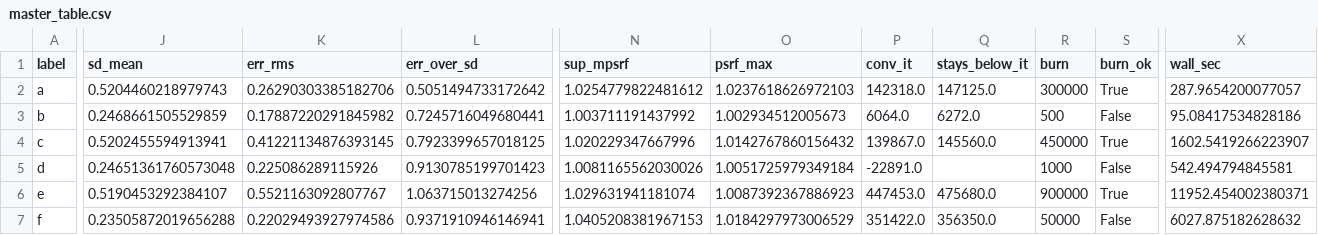
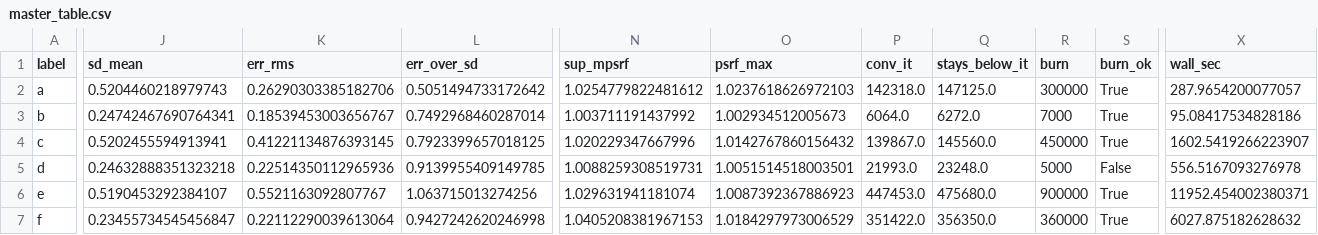
Before and after one commit to Aidan-Gettemy/rho_beta_mcmc_studies, a CSV file: runs/msm_local_kle_2026-11/dd_end/master_table.csv, drawn as a sheet; only a part is shown, gaps mark what is left out; the diff covers the shown part only; the diff names each change by its address in the sheet, - before the commit and + after, or states it on an @@ line.

```diff
--- a/runs/msm_local_kle_2026-11/dd_end/master_table.csv
+++ b/runs/msm_local_kle_2026-11/dd_end/master_table.csv
-J3 (sd_mean): 0.2468661505529859
+J3 (sd_mean): 0.24742467690764341
-K3 (err_rms): 0.17887220291845982
+K3 (err_rms): 0.18539453003656767
-L3 (err_over_sd): 0.7245716049680441
+L3 (err_over_sd): 0.7492968460287014
-R3 (burn): 500
+R3 (burn): 7000
-S3 (burn_ok): False
+S3 (burn_ok): True
-J5 (sd_mean): 0.24651361760573048
+J5 (sd_mean): 0.24632888351323218
-K5 (err_rms): 0.225086289115926
+K5 (err_rms): 0.22514350112965936
-L5 (err_over_sd): 0.9130785199701423
+L5 (err_over_sd): 0.9139955409149785
-N5 (sup_mpsrf): 1.0081165562030026
+N5 (sup_mpsrf): 1.0088259308519731
-O5 (psrf_max): 1.0051725979349184
+O5 (psrf_max): 1.0051514518003501
-P5 (conv_it): -22891.0
+P5 (conv_it): 21993.0
-Q5 (stays_below_it): (empty)
+Q5 (stays_below_it): 23248.0
-R5 (burn): 1000
+R5 (burn): 5000
-X5 (wall_sec): 542.494794845581
+X5 (wall_sec): 556.5167093276978
-J7 (sd_mean): 0.23505872019656288
+J7 (sd_mean): 0.23455734545456847
-K7 (err_rms): 0.22029493927974586
+K7 (err_rms): 0.22112290039613064
-L7 (err_over_sd): 0.9371910946146941
+L7 (err_over_sd): 0.9427242620246998
-R7 (burn): 50000
+R7 (burn): 360000
-S7 (burn_ok): False
+S7 (burn_ok): True
```
Also changed, not shown: 2 edited cells elsewhere in this file, 13 other files.
